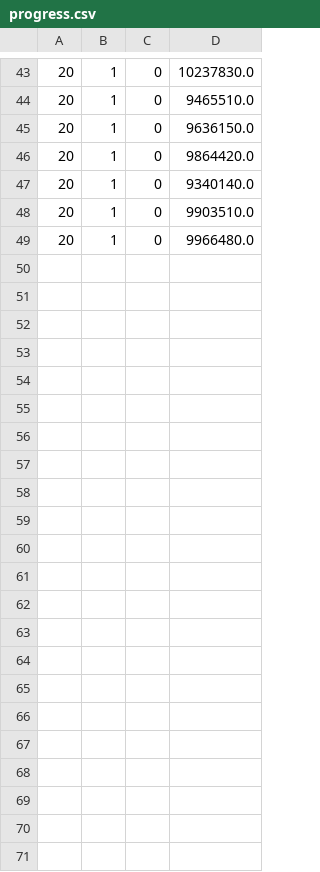
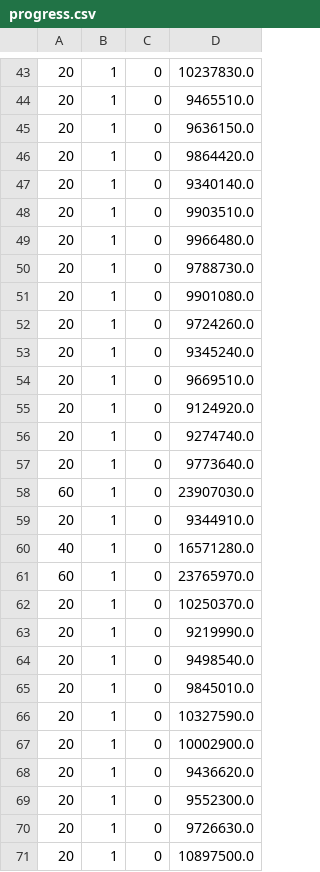
Before and after one commit to alessndro/Project-AmstelHaege, a CSV file: progress.csv, drawn as a sheet; only a part is shown, gaps mark what is left out; the diff names each change by its address in the sheet, - before the commit and + after, or states it on an @@ line.

```diff
--- a/progress.csv
+++ b/progress.csv
+row 50: 20 | 1 | 0 | 9788730.0
+row 51: 20 | 1 | 0 | 9901080.0
+row 52: 20 | 1 | 0 | 9724260.0
+row 53: 20 | 1 | 0 | 9345240.0
+row 54: 20 | 1 | 0 | 9669510.0
+row 55: 20 | 1 | 0 | 9124920.0
+row 56: 20 | 1 | 0 | 9274740.0
+row 57: 20 | 1 | 0 | 9773640.0
+row 58: 60 | 1 | 0 | 23907030.0
+row 59: 20 | 1 | 0 | 9344910.0
+row 60: 40 | 1 | 0 | 16571280.0
+row 61: 60 | 1 | 0 | 23765970.0
+row 62: 20 | 1 | 0 | 10250370.0
+row 63: 20 | 1 | 0 | 9219990.0
+row 64: 20 | 1 | 0 | 9498540.0
+row 65: 20 | 1 | 0 | 9845010.0
+row 66: 20 | 1 | 0 | 10327590.0
+row 67: 20 | 1 | 0 | 10002900.0
+row 68: 20 | 1 | 0 | 9436620.0
+row 69: 20 | 1 | 0 | 9552300.0
+row 70: 20 | 1 | 0 | 9726630.0
+row 71: 20 | 1 | 0 | 10897500.0
```
Also changed, not shown: 4 other files.
